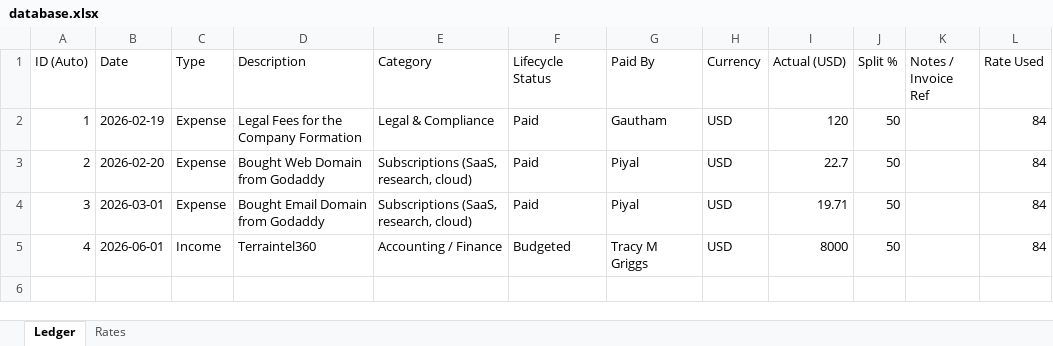
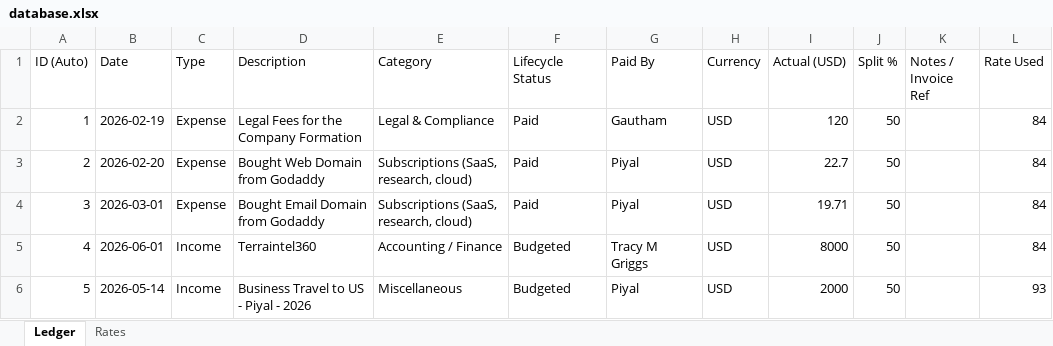
Before and after one commit to kneuralabs/trax, an Excel workbook: database.xlsx, sheet Ledger, drawn as a sheet; values as stored, in another font and other column widths than the file's, no borders; the diff names each change by its address in the sheet, - before the commit and + after, or states it on an @@ line.

Commit message:
KneuraTRAX update 2026-04-06T23:48

```diff
--- a/database.xlsx (sheet Ledger)
+++ b/database.xlsx (sheet Ledger)
+row 6: 5 | 2026-05-14 | Income | Business Travel to US - Piyal - 2026 | Miscellaneous | Budgeted | Piyal | USD | 2000 | 50 |  | 93
```
